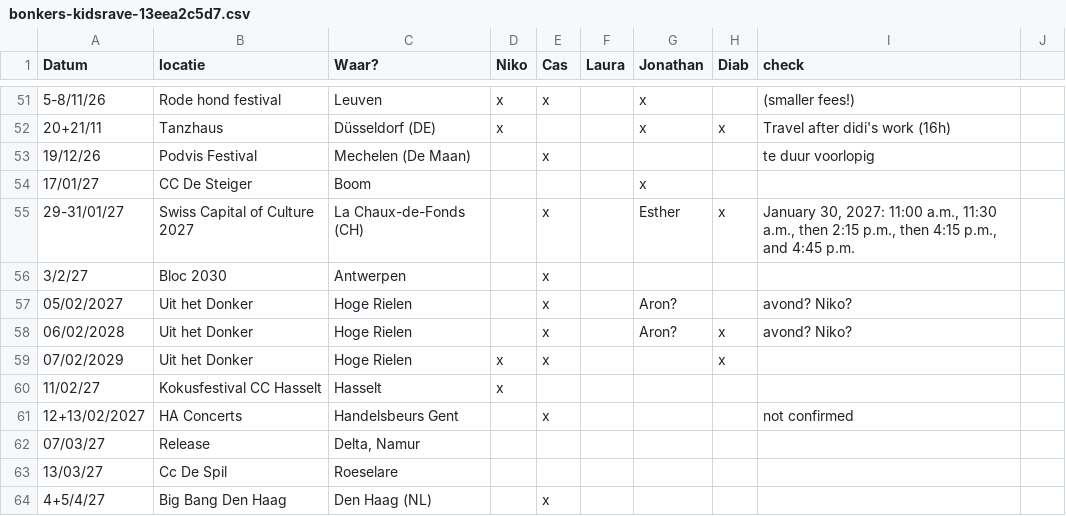
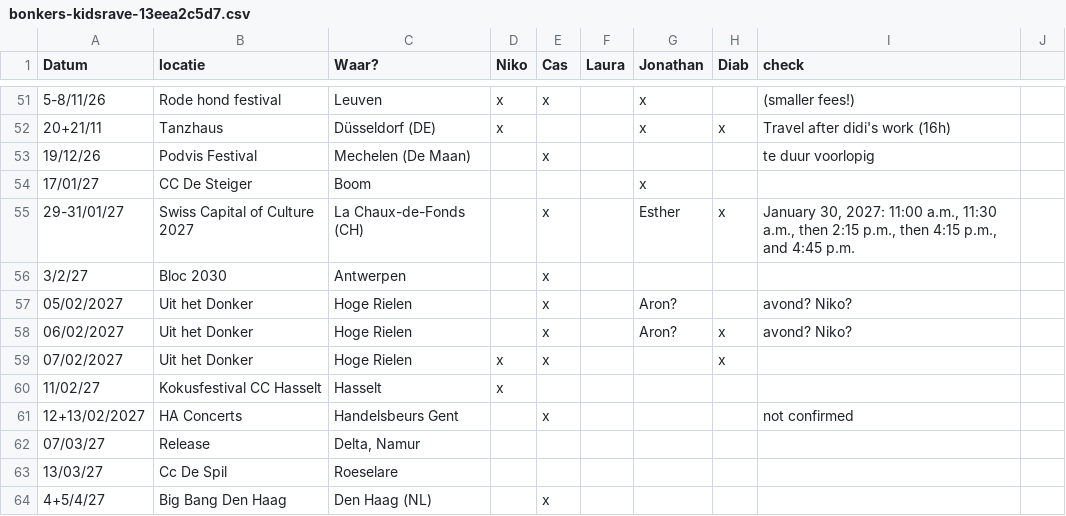
Before and after one commit to nikolaslestaeghe/website, a CSV file: static/bestanden/sheets/bonkers-kidsrave-13eea2c5d7.csv, drawn as a sheet; only a part is shown, gaps mark what is left out.

```diff
--- a/static/bestanden/sheets/bonkers-kidsrave-13eea2c5d7.csv
+++ b/static/bestanden/sheets/bonkers-kidsrave-13eea2c5d7.csv
@@ -57,4 +57,4 @@ Datum,locatie,Waar?,Niko,Cas,Laura,Jonathan,Diab,check,
 05/02/2027,Uit het Donker ,Hoge Rielen ,,x,,Aron? ,,avond? Niko? ,
-06/02/2028,Uit het Donker ,Hoge Rielen ,,x,,Aron? ,x,avond? Niko? ,
-07/02/2029,Uit het Donker ,Hoge Rielen ,x,x,,,x,,
+06/02/2027,Uit het Donker ,Hoge Rielen ,,x,,Aron? ,x,avond? Niko? ,
+07/02/2027,Uit het Donker ,Hoge Rielen ,x,x,,,x,,
 11/02/27,Kokusfestival CC Hasselt,Hasselt,x,,,,,,
```
